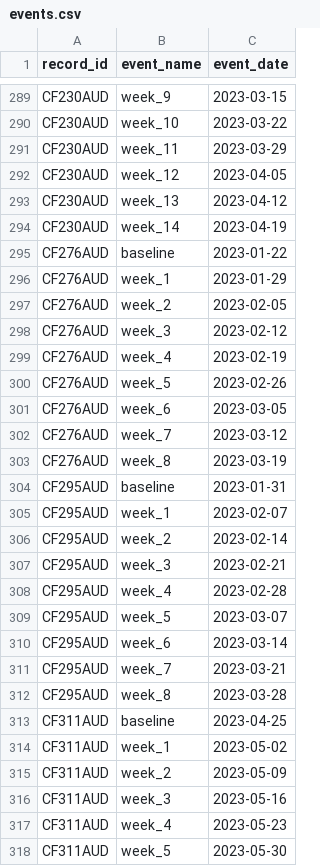
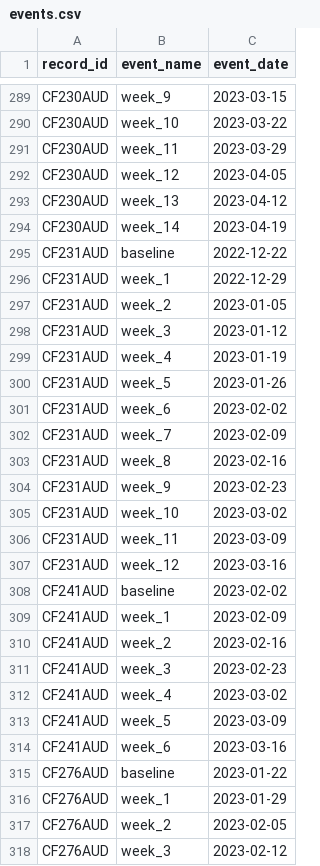
Before and after one commit to mbthompson14/HR_DSMB_2023, a CSV file: hr_phq8/events.csv, drawn as a sheet; only a part is shown, gaps mark what is left out; the shorter side is filled out with more unchanged rows; the diff covers the shown part only.

```diff
--- a/hr_phq8/events.csv
+++ b/hr_phq8/events.csv
@@ -294,2 +294,22 @@ CF230AUD,week_13,2023-04-12
 CF230AUD,week_14,2023-04-19
+CF231AUD,baseline,2022-12-22
+CF231AUD,week_1,2022-12-29
+CF231AUD,week_2,2023-01-05
+CF231AUD,week_3,2023-01-12
+CF231AUD,week_4,2023-01-19
+CF231AUD,week_5,2023-01-26
+CF231AUD,week_6,2023-02-02
+CF231AUD,week_7,2023-02-09
+CF231AUD,week_8,2023-02-16
+CF231AUD,week_9,2023-02-23
+CF231AUD,week_10,2023-03-02
+CF231AUD,week_11,2023-03-09
+CF231AUD,week_12,2023-03-16
+CF241AUD,baseline,2023-02-02
+CF241AUD,week_1,2023-02-09
+CF241AUD,week_2,2023-02-16
+CF241AUD,week_3,2023-02-23
+CF241AUD,week_4,2023-03-02
+CF241AUD,week_5,2023-03-09
+CF241AUD,week_6,2023-03-16
 CF276AUD,baseline,2023-01-22
```
Also changed, not shown: 7 added rows elsewhere in this file, columbia_risk.csv, hr_phq8/events_post_20230206.csv, 12 other files.
